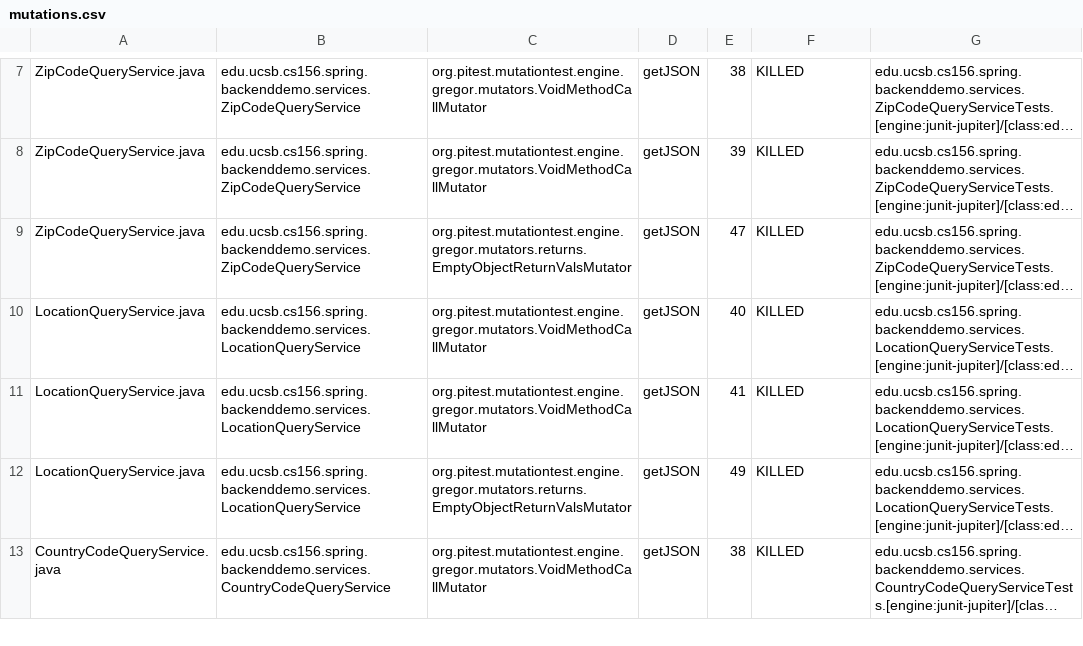
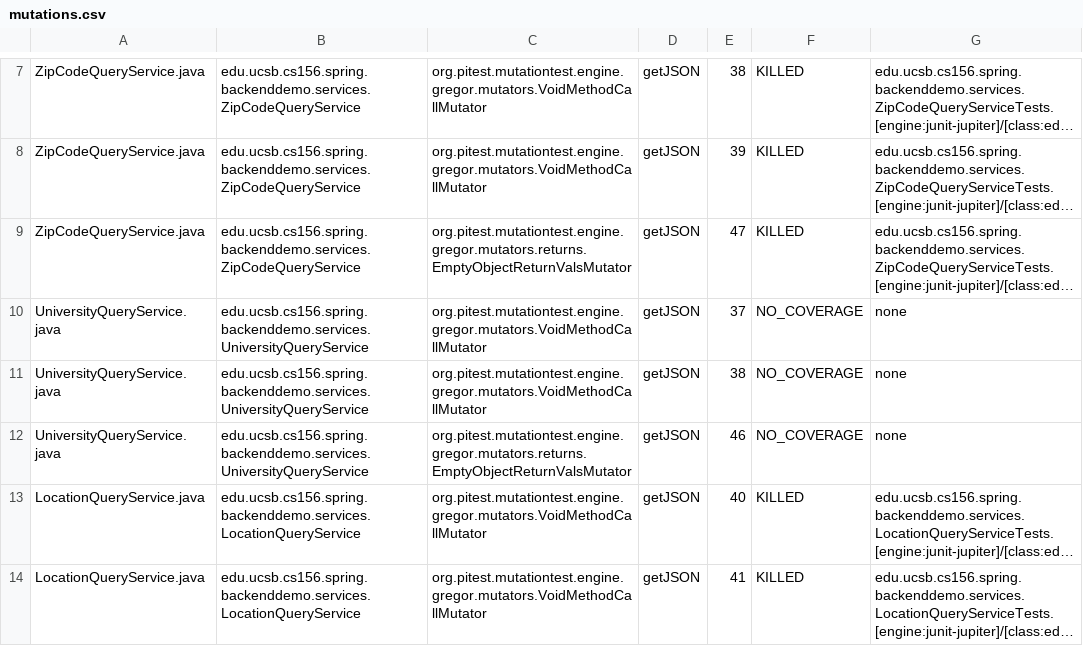
Before and after one commit to ucsb-cs156-s24/team01-s24-4pm-6, a CSV file: pitest/mutations.csv, drawn as a sheet; only a part is shown, gaps mark what is left out; the shorter side is filled out with more unchanged rows; long unchanged cells end in …; the diff names each change by its address in the sheet, - before the commit and + after, or states it on an @@ line.

Commit message:
Deploying to gh-pages from @ ucsb-cs156-s24/team01-s24-4pm-6@2197941465920cda67e7c34d72ea38f6cdf17758 🚀

```diff
--- a/pitest/mutations.csv
+++ b/pitest/mutations.csv
+row 10: UniversityQueryService.java | edu.ucsb.cs156.spring.backenddemo.services.UniversityQueryService | org.pitest.mutationtest.engine.gregor.mutators.VoidMethodCallMutator | getJSON | 37 | NO_COVERAGE | none
+row 11: UniversityQueryService.java | edu.ucsb.cs156.spring.backenddemo.services.UniversityQueryService | org.pitest.mutationtest.engine.gregor.mutators.VoidMethodCallMutator | getJSON | 38 | NO_COVERAGE | none
+row 12: UniversityQueryService.java | edu.ucsb.cs156.spring.backenddemo.services.UniversityQueryService | org.pitest.mutationtest.engine.gregor.mutators.returns.EmptyObjectReturnValsMutator | getJSON | 46 | NO_COVERAGE | none
```
Also changed, not shown: 15 other files.
